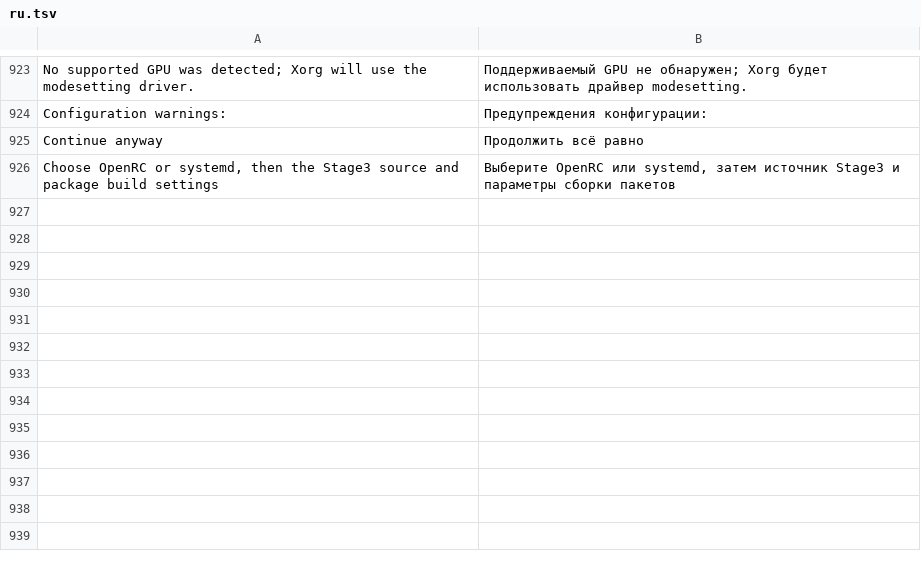
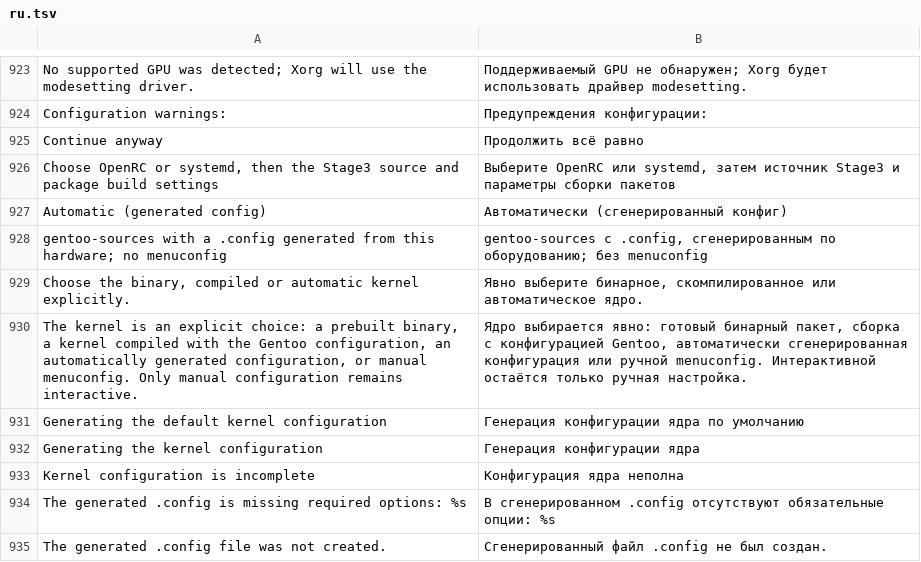
Before and after one commit to WWWITCHHH/gentoo-tui-installer, a TSV file: lib/lang/ru.tsv, drawn as a sheet; only a part is shown, gaps mark what is left out; the diff names each change by its address in the sheet, - before the commit and + after, or states it on an @@ line.

Commit message:
docs: describe the automatic kernel configuration and release 1.5.0
- Document the auto mode, its live-config/defconfig base and CONFIG_*
  validation.
- Add Russian translations for the new kernel mode strings.
- Bump the version to 1.5.0 and refresh test counts.

```diff
--- a/lib/lang/ru.tsv
+++ b/lib/lang/ru.tsv
+row 927: Automatic (generated config) | Автоматически (сгенерированный конфиг)
+row 928: gentoo-sources with a .config generated from this hardware; no menuconfig | gentoo-sources с .config, сгенерированным по оборудованию; без menuconfig
+row 929: Choose the binary, compiled or automatic kernel explicitly. | Явно выберите бинарное, скомпилированное или автоматическое ядро.
+row 930: The kernel is an explicit choice: a prebuilt binary, a kernel compiled with the Gentoo configuration, an automatically generated configuration, or manual menuconfig. Only manual configuration remains interactive. | Ядро выбирается явно: готовый бинарный пакет, сборка с конфигурацией Gentoo, автоматически сгенерированная конфигурация или ручной menuconfig. Интерактивной остаётся только ручная настройка.
+row 931: Generating the default kernel configuration | Генерация конфигурации ядра по умолчанию
+row 932: Generating the kernel configuration | Генерация конфигурации ядра
+row 933: Kernel configuration is incomplete | Конфигурация ядра неполна
+row 934: The generated .config is missing required options: %s | В сгенерированном .config отсутствуют обязательные опции: %s
+row 935: The generated .config file was not created. | Сгенерированный файл .config не был создан.
```
Also changed, not shown: 8 other files.
